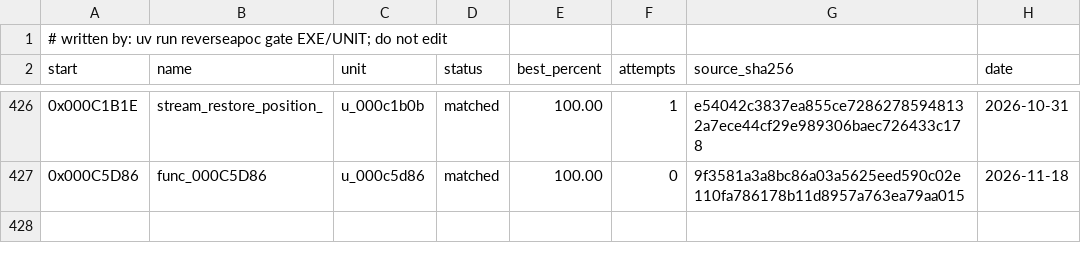
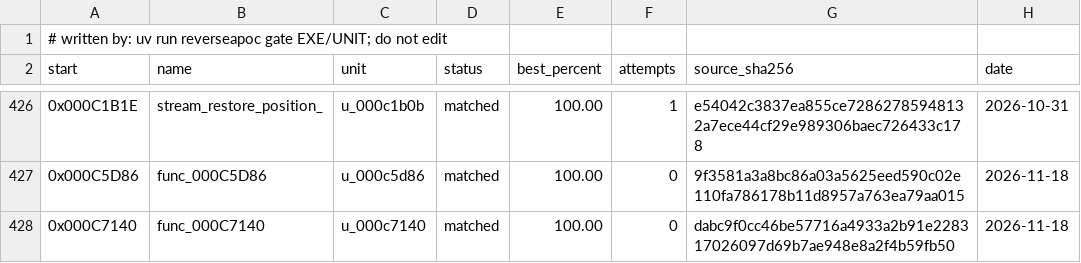
Before and after one commit to ayrtondenner/ReverseApoc, a CSV file: config/ufo2p/status.csv, drawn as a sheet; only a part is shown, gaps mark what is left out.

```diff
--- a/config/ufo2p/status.csv
+++ b/config/ufo2p/status.csv
@@ -427 +427,2 @@ start,name,unit,status,best_percent,attempts,source_sha256,date
 0x000C5D86,func_000C5D86,u_000c5d86,matched,100.00,0,9f3581a3a8bc86a03a5625eed590c02e110fa786178b11d8957a763ea79aa015,2026-11-18
+0x000C7140,func_000C7140,u_000c7140,matched,100.00,0,dabc9f0cc46be57716a4933a2b91e228317026097d69b7ae948e8a2f4b59fb50,2026-11-18
```
Also changed, not shown: 2 other files.
